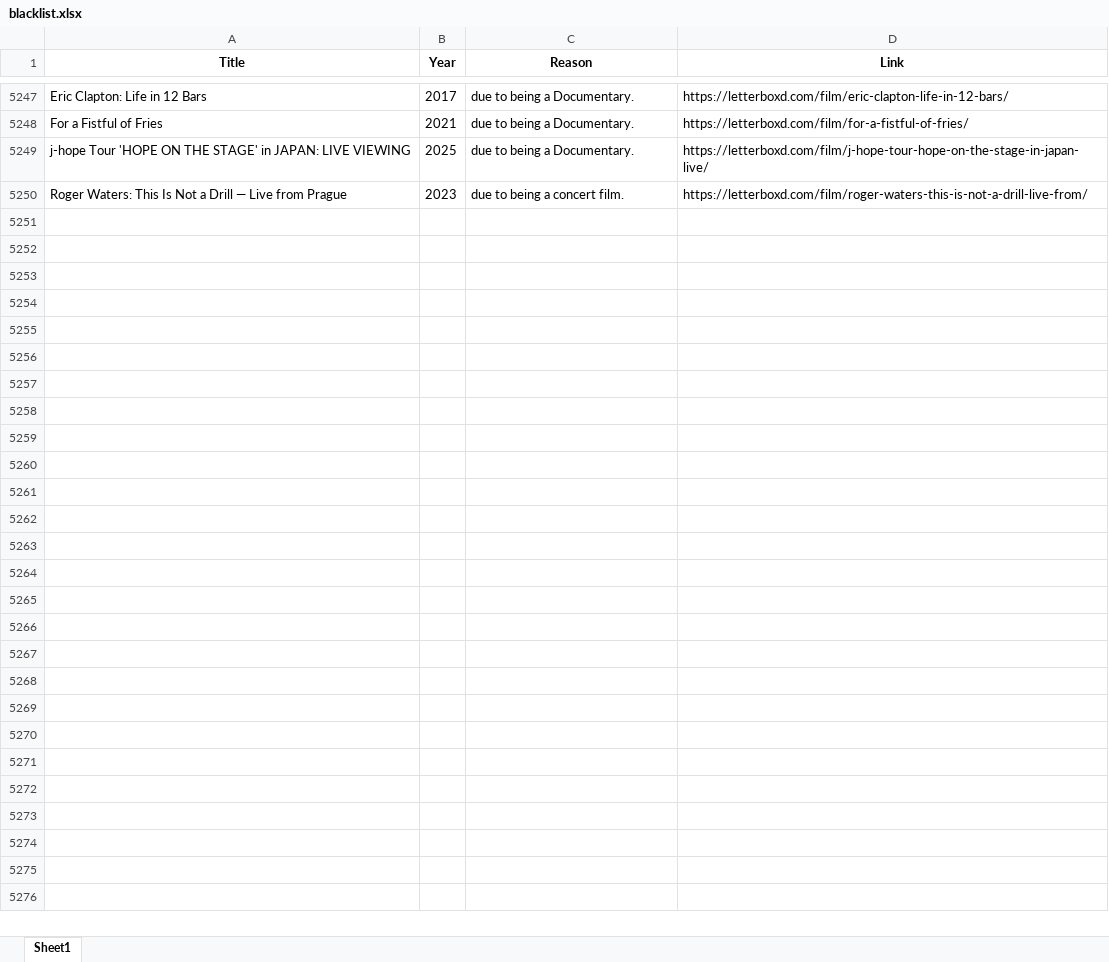
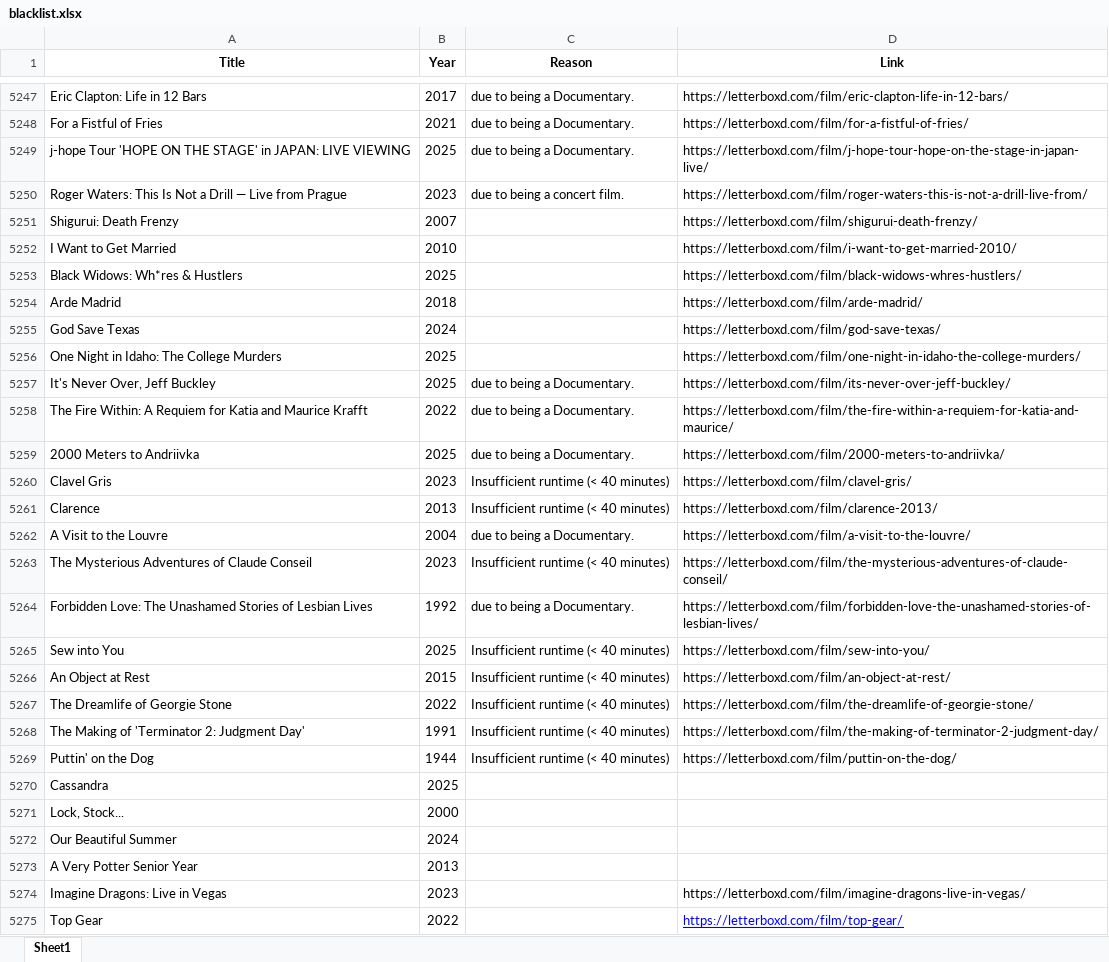
Before and after one commit to bigbadraj/Old-Letterboxd-Web-Scraping, an Excel workbook: blacklist.xlsx, sheet Sheet1, drawn as a sheet; only a part is shown, gaps mark what is left out; values as stored, in another font and other column widths than the file's, no borders; the diff names each change by its address in the sheet, - before the commit and + after, or states it on an @@ line.

```diff
--- a/blacklist.xlsx (sheet Sheet1)
+++ b/blacklist.xlsx (sheet Sheet1)
+row 5251: Shigurui: Death Frenzy | 2007 |  | https://letterboxd.com/film/shigurui-death-frenzy/
+row 5252: I Want to Get Married | 2010 |  | https://letterboxd.com/film/i-want-to-get-married-2010/
+row 5253: Black Widows: Wh*res & Hustlers | 2025 |  | https://letterboxd.com/film/black-widows-whres-hustlers/
+row 5254: Arde Madrid | 2018 |  | https://letterboxd.com/film/arde-madrid/
+row 5255: God Save Texas | 2024 |  | https://letterboxd.com/film/god-save-texas/
+row 5256: One Night in Idaho: The College Murders | 2025 |  | https://letterboxd.com/film/one-night-in-idaho-the-college-murders/
+row 5257: It's Never Over, Jeff Buckley | 2025 | due to being a Documentary. | https://letterboxd.com/film/its-never-over-jeff-buckley/
+row 5258: The Fire Within: A Requiem for Katia and Maurice Krafft | 2022 | due to being a Documentary. | https://letterboxd.com/film/the-fire-within-a-requiem-for-katia-and-maurice/
+row 5259: 2000 Meters to Andriivka | 2025 | due to being a Documentary. | https://letterboxd.com/film/2000-meters-to-andriivka/
+row 5260: Clavel Gris | 2023 | Insufficient runtime (< 40 minutes) | https://letterboxd.com/film/clavel-gris/
+row 5261: Clarence | 2013 | Insufficient runtime (< 40 minutes) | https://letterboxd.com/film/clarence-2013/
+row 5262: A Visit to the Louvre | 2004 | due to being a Documentary. | https://letterboxd.com/film/a-visit-to-the-louvre/
+row 5263: The Mysterious Adventures of Claude Conseil | 2023 | Insufficient runtime (< 40 minutes) | https://letterboxd.com/film/the-mysterious-adventures-of-claude-conseil/
+row 5264: Forbidden Love: The Unashamed Stories of Lesbian Lives | 1992 | due to being a Documentary. | https://letterboxd.com/film/forbidden-love-the-unashamed-stories-of-lesbian-lives/
+row 5265: Sew into You | 2025 | Insufficient runtime (< 40 minutes) | https://letterboxd.com/film/sew-into-you/
+row 5266: An Object at Rest | 2015 | Insufficient runtime (< 40 minutes) | https://letterboxd.com/film/an-object-at-rest/
+row 5267: The Dreamlife of Georgie Stone | 2022 | Insufficient runtime (< 40 minutes) | https://letterboxd.com/film/the-dreamlife-of-georgie-stone/
+row 5268: The Making of 'Terminator 2: Judgment Day' | 1991 | Insufficient runtime (< 40 minutes) | https://letterboxd.com/film/the-making-of-terminator-2-judgment-day/
+row 5269: Puttin' on the Dog | 1944 | Insufficient runtime (< 40 minutes) | https://letterboxd.com/film/puttin-on-the-dog/
+row 5270: Cassandra | 2025
+row 5271: Lock, Stock... | 2000
+row 5272: Our Beautiful Summer | 2024
+row 5273: A Very Potter Senior Year | 2013
+row 5274: Imagine Dragons: Live in Vegas | 2023 |  | https://letterboxd.com/film/imagine-dragons-live-in-vegas/
+row 5275: Top Gear | 2022 |  | https://letterboxd.com/film/top-gear/
```
Also changed, not shown: Zero_Reviews.xlsx, top_250_data.xlsx, 9 other files.
